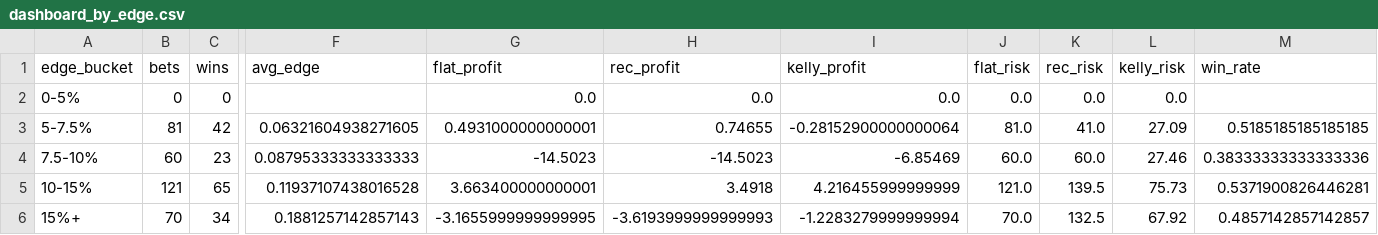
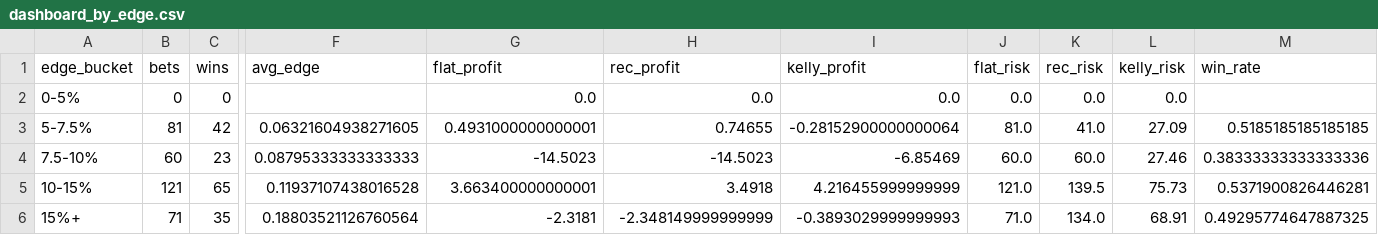
Before and after one commit to andrewrust04-blip/mlb-betting-model, a CSV file: dashboard_by_edge.csv, drawn as a sheet; only a part is shown, gaps mark what is left out; the diff covers the shown part only; the diff names each change by its address in the sheet, - before the commit and + after, or states it on an @@ line.

```diff
--- a/dashboard_by_edge.csv
+++ b/dashboard_by_edge.csv
-B6 (bets): 70
+B6 (bets): 71
-C6 (wins): 34
+C6 (wins): 35
-F6 (avg_edge): 0.1881257142857143
+F6 (avg_edge): 0.18803521126760564
-G6 (flat_profit): -3.1655999999999995
+G6 (flat_profit): -2.3181
-H6 (rec_profit): -3.6193999999999993
+H6 (rec_profit): -2.348149999999999
-I6 (kelly_profit): -1.2283279999999994
+I6 (kelly_profit): -0.3893029999999993
-J6 (flat_risk): 70.0
+J6 (flat_risk): 71.0
-K6 (rec_risk): 132.5
+K6 (rec_risk): 134.0
-L6 (kelly_risk): 67.92
+L6 (kelly_risk): 68.91
-M6 (win_rate): 0.4857142857142857
+M6 (win_rate): 0.49295774647887325
```
Also changed, not shown: 3 edited cells elsewhere in this file, bet_log.csv, dashboard_by_line.csv, 5 other files.
